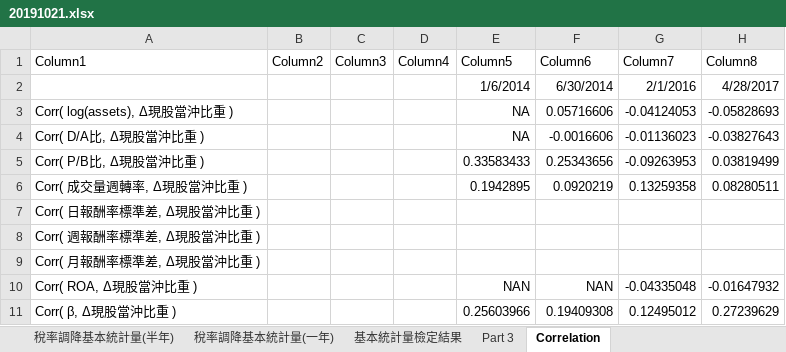
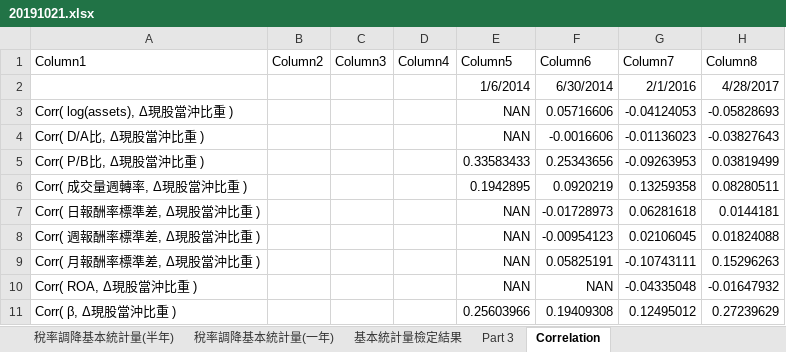
Before and after one commit to mattNest/Day-Trade-Graduate-Project, an Excel workbook: code/20191021.xlsx, sheet Correlation, drawn as a sheet; values as stored, in another font and other column widths than the file's, no borders; table styles not drawn; the diff names each change by its address in the sheet, - before the commit and + after, or states it on an @@ line.

```diff
--- a/code/20191021.xlsx (sheet Correlation)
+++ b/code/20191021.xlsx (sheet Correlation)
-E3:E4 (Column5): NA
+E3:E4 (Column5): NAN
-E7:E9 (Column5): (empty)
+E7:E9 (Column5): NAN
-F7 (Column6): (empty)
+F7 (Column6): -0.01728973
-G7 (Column7): (empty)
+G7 (Column7): 0.06281618
-H7 (Column8): (empty)
+H7 (Column8): 0.0144181
-F8 (Column6): (empty)
+F8 (Column6): -0.00954123
-G8 (Column7): (empty)
+G8 (Column7): 0.02106045
-H8 (Column8): (empty)
+H8 (Column8): 0.01824088
-F9 (Column6): (empty)
+F9 (Column6): 0.05825191
-G9 (Column7): (empty)
+G9 (Column7): -0.10743111
-H9 (Column8): (empty)
+H9 (Column8): 0.15296263
```
Also changed, not shown: 4 other files.
